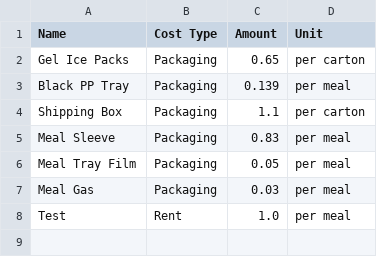
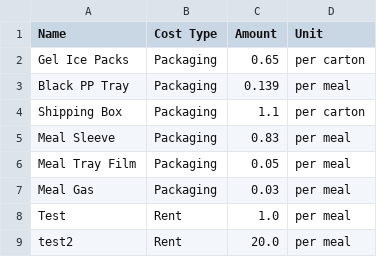
Before and after one commit to LukeCreativeInd/cleaneatscostings, a CSV file: data/business_costs.csv, drawn as a sheet; the diff names each change by its address in the sheet, - before the commit and + after, or states it on an @@ line.

Commit message:
Update business costs 2025-08-08T04:22:38.338101Z

```diff
--- a/data/business_costs.csv
+++ b/data/business_costs.csv
+row 9: test2 | Rent | 20.0 | per meal
```
